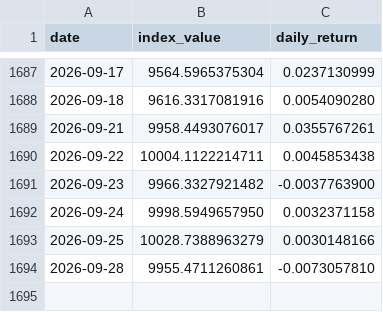
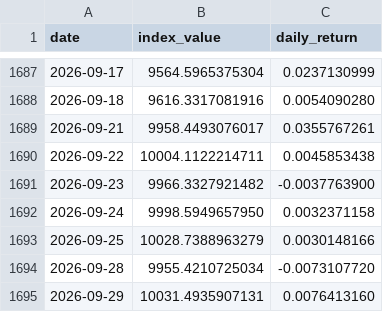
Before and after one commit to Riccard0631/rp-ai-infrastructure-30-index, a CSV file: backtest_history.csv, drawn as a sheet; only a part is shown, gaps mark what is left out.

```diff
--- a/backtest_history.csv
+++ b/backtest_history.csv
@@ -1693,2 +1693,3 @@ date,index_value,daily_return
 2026-09-25,10028.7388963279,0.0030148166
-2026-09-28,9955.4711260861,-0.0073057810
+2026-09-28,9955.4210725034,-0.0073107720
+2026-09-29,10031.4935907131,0.0076413160
```
Also changed, not shown: history.csv, 4 other files.
